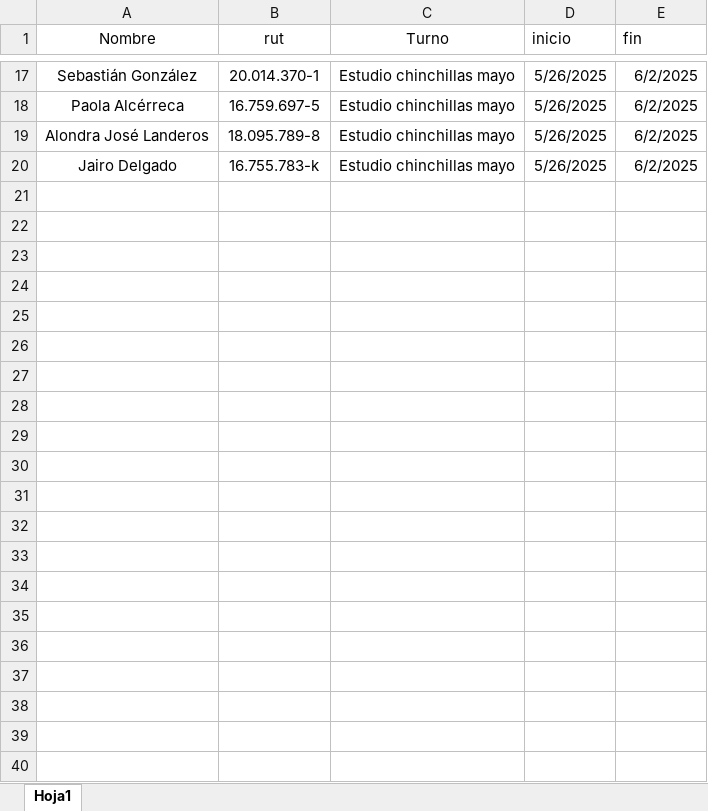
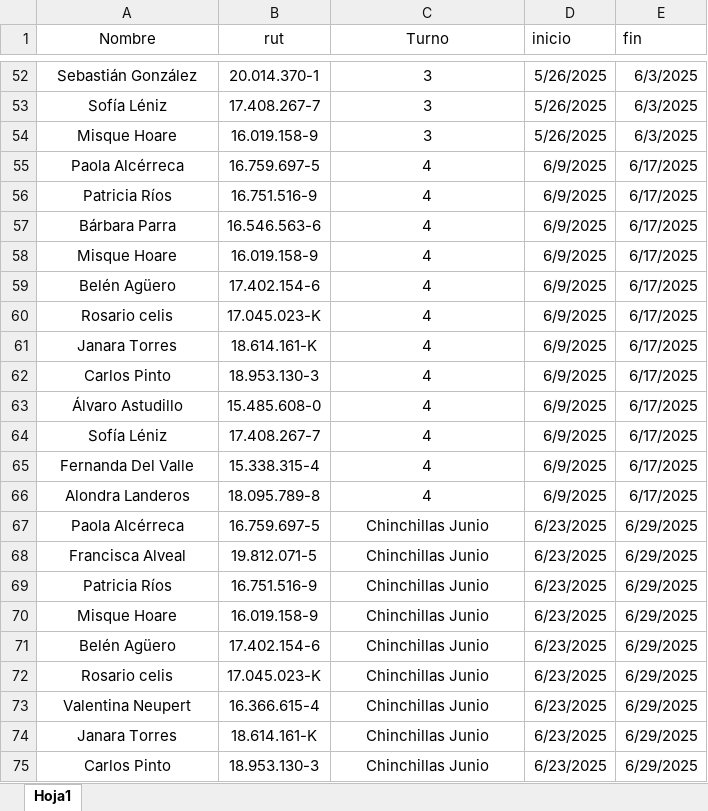
Before and after one commit to carlosibanezV/turnos-flask, an Excel workbook: lista_de_turnos.xlsx, sheet Hoja1, drawn as a sheet; only a part is shown, gaps mark what is left out; values as stored, in another font and other column widths than the file's, no borders; table styles not drawn; removed rows and columns are numbered as before the commit, all else as after; the diff covers the shown part only; the diff names each change by its address in the sheet, - before the commit and + after, or states it on an @@ line.

Commit message:
Actualización de turnos en lista_de_turnos.xlsx

```diff
--- a/lista_de_turnos.xlsx (sheet Hoja1)
+++ b/lista_de_turnos.xlsx (sheet Hoja1)
-C52 (Turno): Estudio chinchillas mayo
+C52 (Turno): 3
-E52 (fin): 6/2/2025
+E52 (fin): 6/3/2025
+row 53: Sofía Léniz | 17.408.267-7 | 3 | 5/26/2025 | 6/3/2025
+row 54: Misque Hoare | 16.019.158-9 | 3 | 5/26/2025 | 6/3/2025
+row 55: Paola Alcérreca | 16.759.697-5 | 4 | 6/9/2025 | 6/17/2025
+row 56: Patricia Ríos | 16.751.516-9 | 4 | 6/9/2025 | 6/17/2025
+row 57: Bárbara Parra | 16.546.563-6 | 4 | 6/9/2025 | 6/17/2025
+row 58: Misque Hoare | 16.019.158-9 | 4 | 6/9/2025 | 6/17/2025
+row 59: Belén Agüero | 17.402.154-6 | 4 | 6/9/2025 | 6/17/2025
+row 60: Rosario celis | 17.045.023-K | 4 | 6/9/2025 | 6/17/2025
+row 61: Janara Torres | 18.614.161-K | 4 | 6/9/2025 | 6/17/2025
+row 62: Carlos Pinto | 18.953.130-3 | 4 | 6/9/2025 | 6/17/2025
+row 63: Álvaro Astudillo | 15.485.608-0 | 4 | 6/9/2025 | 6/17/2025
+row 64: Sofía Léniz | 17.408.267-7 | 4 | 6/9/2025 | 6/17/2025
+row 65: Fernanda Del Valle | 15.338.315-4 | 4 | 6/9/2025 | 6/17/2025
+row 66: Alondra Landeros | 18.095.789-8 | 4 | 6/9/2025 | 6/17/2025
-C67 (Turno): Estudio chinchillas mayo
+C67 (Turno): Chinchillas Junio
-D67 (inicio): 5/26/2025
+D67 (inicio): 6/23/2025
-E67 (fin): 6/2/2025
+E67 (fin): 6/29/2025
-row 19: Alondra José Landeros | 18.095.789-8 | Estudio chinchillas mayo | 5/26/2025 | 6/2/2025
-row 20: Jairo Delgado | 16.755.783-k | Estudio chinchillas mayo | 5/26/2025 | 6/2/2025
+row 68: Francisca Alveal | 19.812.071-5 | Chinchillas Junio | 6/23/2025 | 6/29/2025
+row 69: Patricia Ríos | 16.751.516-9 | Chinchillas Junio | 6/23/2025 | 6/29/2025
+row 70: Misque Hoare | 16.019.158-9 | Chinchillas Junio | 6/23/2025 | 6/29/2025
+row 71: Belén Agüero | 17.402.154-6 | Chinchillas Junio | 6/23/2025 | 6/29/2025
+row 72: Rosario celis | 17.045.023-K | Chinchillas Junio | 6/23/2025 | 6/29/2025
+row 73: Valentina Neupert | 16.366.615-4 | Chinchillas Junio | 6/23/2025 | 6/29/2025
+row 74: Janara Torres | 18.614.161-K | Chinchillas Junio | 6/23/2025 | 6/29/2025
+row 75: Carlos Pinto | 18.953.130-3 | Chinchillas Junio | 6/23/2025 | 6/29/2025
```
Also changed, not shown: 38 added rows, 3 removed rows and 26 edited cells elsewhere in this sheet.
